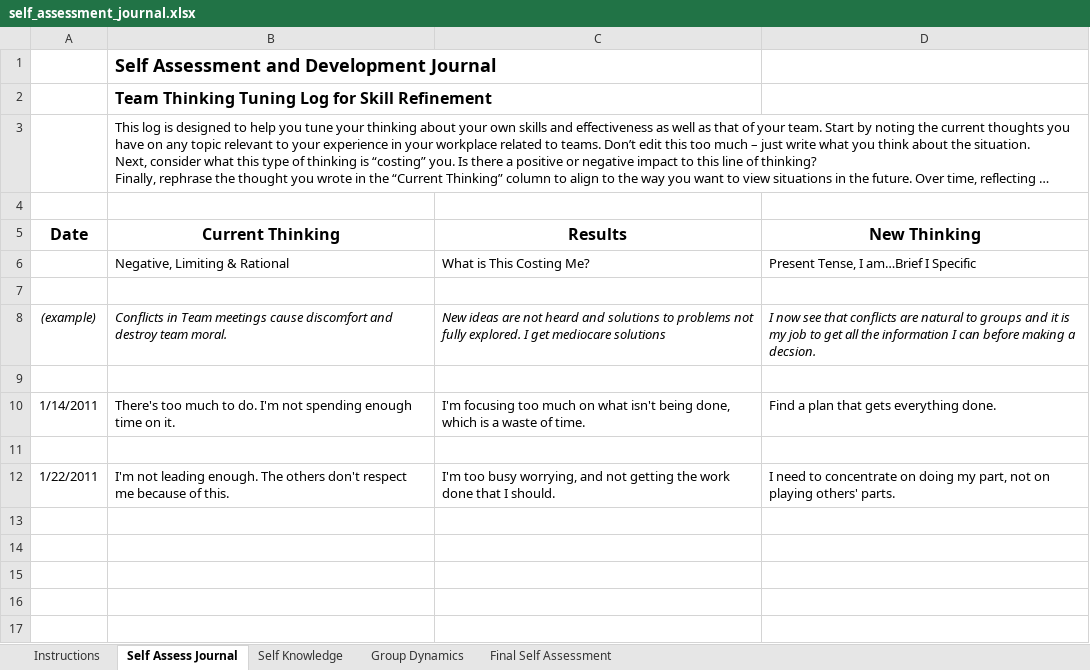
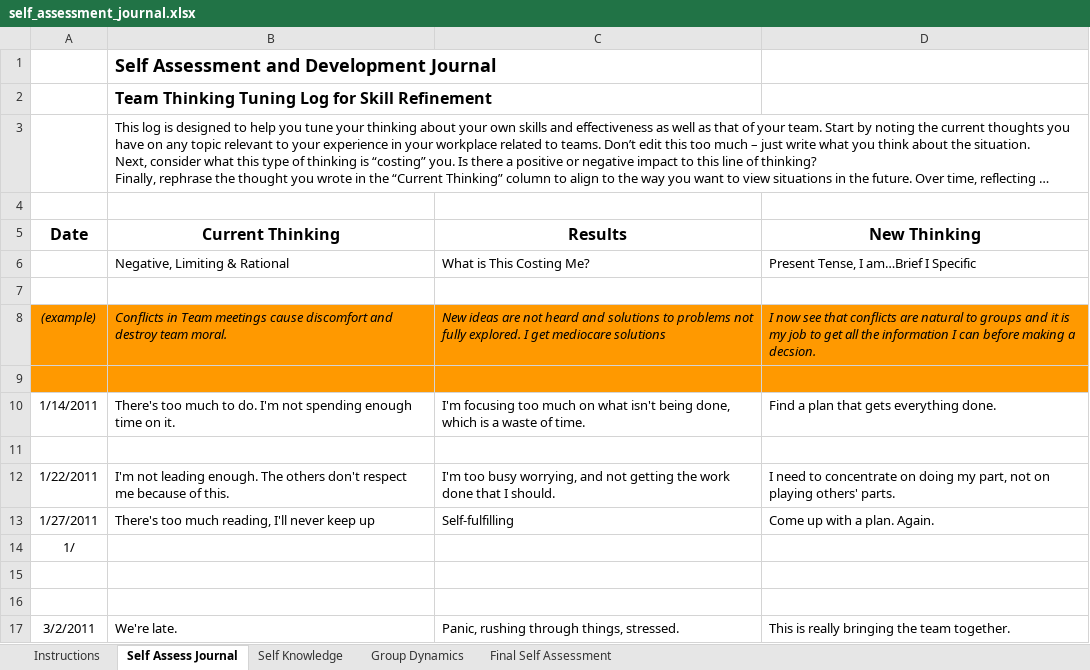
Before and after one commit to aayanqazi/OMSE, an Excel workbook: 510-DistTeams/self_assessment_journal.xlsx, sheet Self Assess Journal, drawn as a sheet; long unchanged cells end in …; values as stored, in another font and other column widths than the file's, no borders; the diff names each change by its address in the sheet, - before the commit and + after, or states it on an @@ line.

Commit message:
Some progress on journal; discussion done.

```diff
--- a/510-DistTeams/self_assessment_journal.xlsx (sheet Self Assess Journal)
+++ b/510-DistTeams/self_assessment_journal.xlsx (sheet Self Assess Journal)
-A8:D9 fill: none
+A8:D9 fill: #FF9900
+row 13: 1/27/2011 | There's too much reading, I'll never keep up | Self-fulfilling | Come up with a plan. Again.
+row 14: 1/
+row 15: (empty)
+row 16: (empty)
+row 17: 3/2/2011 | We're late. | Panic, rushing through things, stressed. | This is really bringing the team together.
```
Also changed, not shown: 2 other files.
